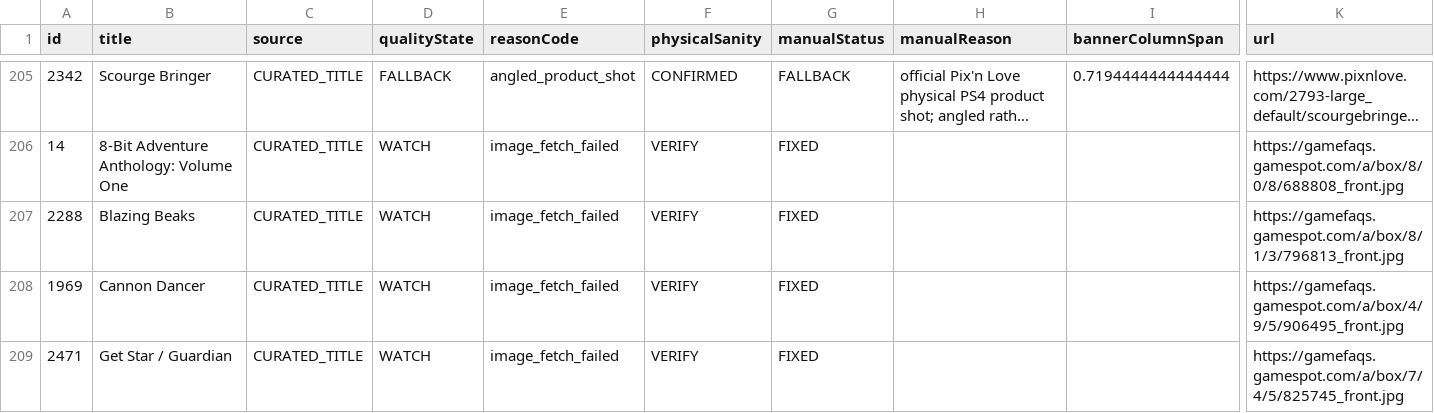
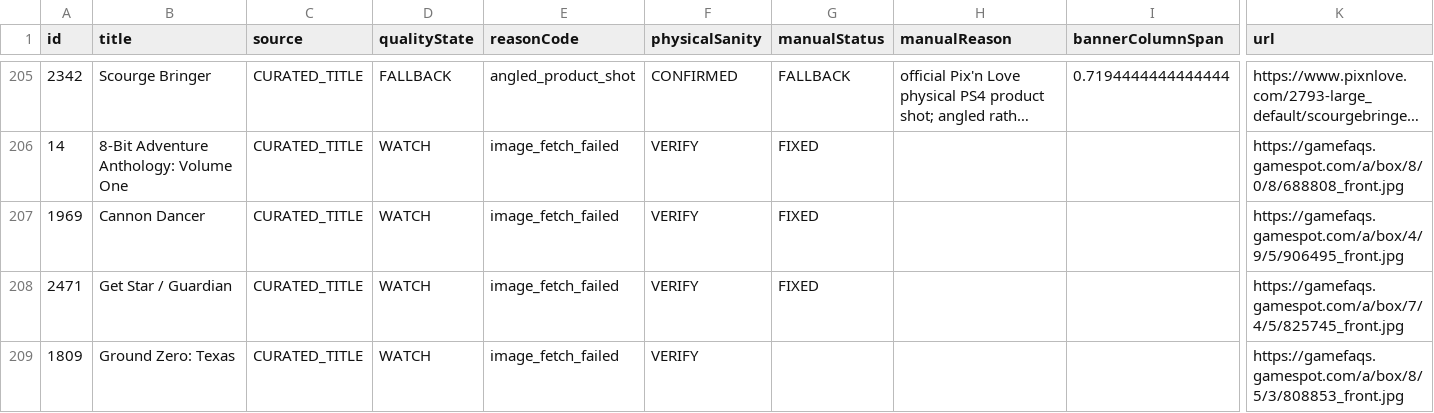
Before and after one commit to Blade1090/the-josh-set, a CSV file: audit-out/cover-review-queue.csv, drawn as a sheet; only a part is shown, gaps mark what is left out; the shorter side is filled out with more unchanged rows; long unchanged cells end in …; rows hold the shown columns only; the diff names each change by its address in the sheet, - before the commit and + after, or states it on an @@ line.

```diff
--- a/audit-out/cover-review-queue.csv
+++ b/audit-out/cover-review-queue.csv
-row 207: 2288 | Blazing Beaks | CURATED_TITLE | WATCH | image_fetch_failed | VERIFY | FIXED |  |  | https://gamefaqs.gamespot.com/a/box/8/1/3/796813_front.jpg
```
Also changed, not shown: 4 other files.
